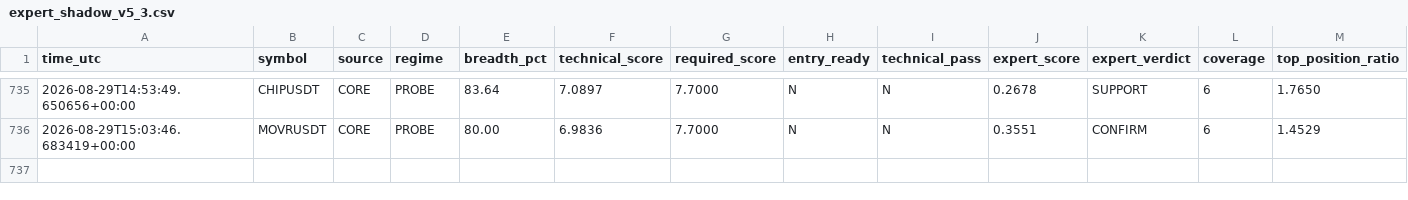
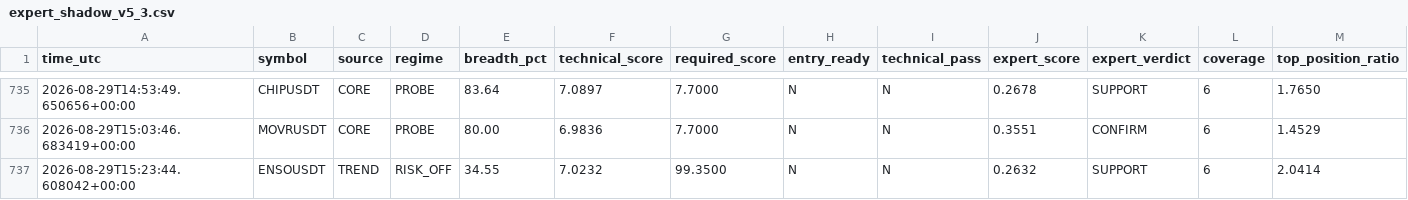
Before and after one commit to mrmatinbolandnazar-web/crypto-paper-bot, a CSV file: vps_reports/expert_shadow_v5_3.csv, drawn as a sheet; only a part is shown, gaps mark what is left out; rows hold the shown columns only; the diff names each change by its address in the sheet, - before the commit and + after, or states it on an @@ line.

```diff
--- a/vps_reports/expert_shadow_v5_3.csv
+++ b/vps_reports/expert_shadow_v5_3.csv
+row 737: 2026-08-29T15:23:44.608042+00:00 | ENSOUSDT | TREND | RISK_OFF | 34.55 | 7.0232 | 99.3500 | N | N | 0.2632 | SUPPORT | 6 | 2.0414
```
Also changed, not shown: vps_reports/news_shadow_v5_4.csv, 9 other files.
